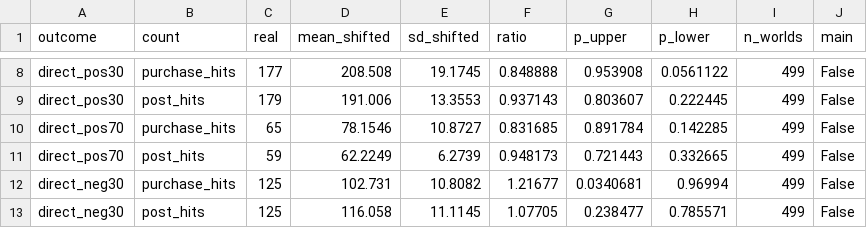
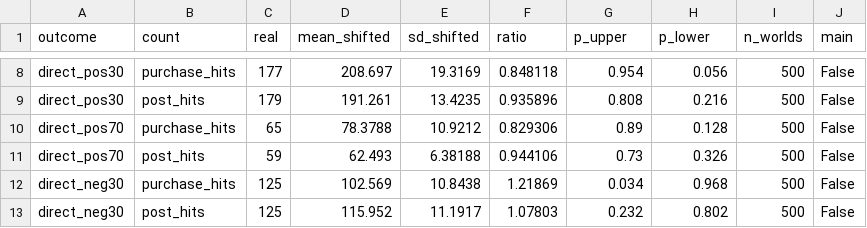
Before and after one commit to Steven-McQueen/MasterDataHandling, a CSV file: 8) Part2Timing/2) Inference/inference.csv, drawn as a sheet; only a part is shown, gaps mark what is left out; the diff covers the shown part only; the diff names each change by its address in the sheet, - before the commit and + after, or states it on an @@ line.

```diff
--- a/8) Part2Timing/2) Inference/inference.csv
+++ b/8) Part2Timing/2) Inference/inference.csv
-D8 (mean_shifted): 208.508
+D8 (mean_shifted): 208.697
-E8 (sd_shifted): 19.1745
+E8 (sd_shifted): 19.3169
-F8 (ratio): 0.848888
+F8 (ratio): 0.848118
-G8 (p_upper): 0.953908
+G8 (p_upper): 0.954
-H8 (p_lower): 0.0561122
+H8 (p_lower): 0.056
-I8:I13 (n_worlds): 499
+I8:I13 (n_worlds): 500
-D9 (mean_shifted): 191.006
+D9 (mean_shifted): 191.261
-E9 (sd_shifted): 13.3553
+E9 (sd_shifted): 13.4235
-F9 (ratio): 0.937143
+F9 (ratio): 0.935896
-G9 (p_upper): 0.803607
+G9 (p_upper): 0.808
-H9 (p_lower): 0.222445
+H9 (p_lower): 0.216
-D10 (mean_shifted): 78.1546
+D10 (mean_shifted): 78.3788
-E10 (sd_shifted): 10.8727
+E10 (sd_shifted): 10.9212
-F10 (ratio): 0.831685
+F10 (ratio): 0.829306
-G10 (p_upper): 0.891784
+G10 (p_upper): 0.89
-H10 (p_lower): 0.142285
+H10 (p_lower): 0.128
-D11 (mean_shifted): 62.2249
+D11 (mean_shifted): 62.493
-E11 (sd_shifted): 6.2739
+E11 (sd_shifted): 6.38188
-F11 (ratio): 0.948173
+F11 (ratio): 0.944106
-G11 (p_upper): 0.721443
+G11 (p_upper): 0.73
-H11 (p_lower): 0.332665
+H11 (p_lower): 0.326
-D12 (mean_shifted): 102.731
+D12 (mean_shifted): 102.569
-E12 (sd_shifted): 10.8082
+E12 (sd_shifted): 10.8438
-F12 (ratio): 1.21677
+F12 (ratio): 1.21869
-G12 (p_upper): 0.0340681
+G12 (p_upper): 0.034
-H12 (p_lower): 0.96994
+H12 (p_lower): 0.968
-D13 (mean_shifted): 116.058
+D13 (mean_shifted): 115.952
-E13 (sd_shifted): 11.1145
+E13 (sd_shifted): 11.1917
-F13 (ratio): 1.07705
+F13 (ratio): 1.07803
-G13 (p_upper): 0.238477
+G13 (p_upper): 0.232
-H13 (p_lower): 0.785571
+H13 (p_lower): 0.802
```
Also changed, not shown: 161 edited cells elsewhere in this file, 10) Checks/robustness.csv, 11) Exhibits/tables/tab_part3.csv, 51 other files.
